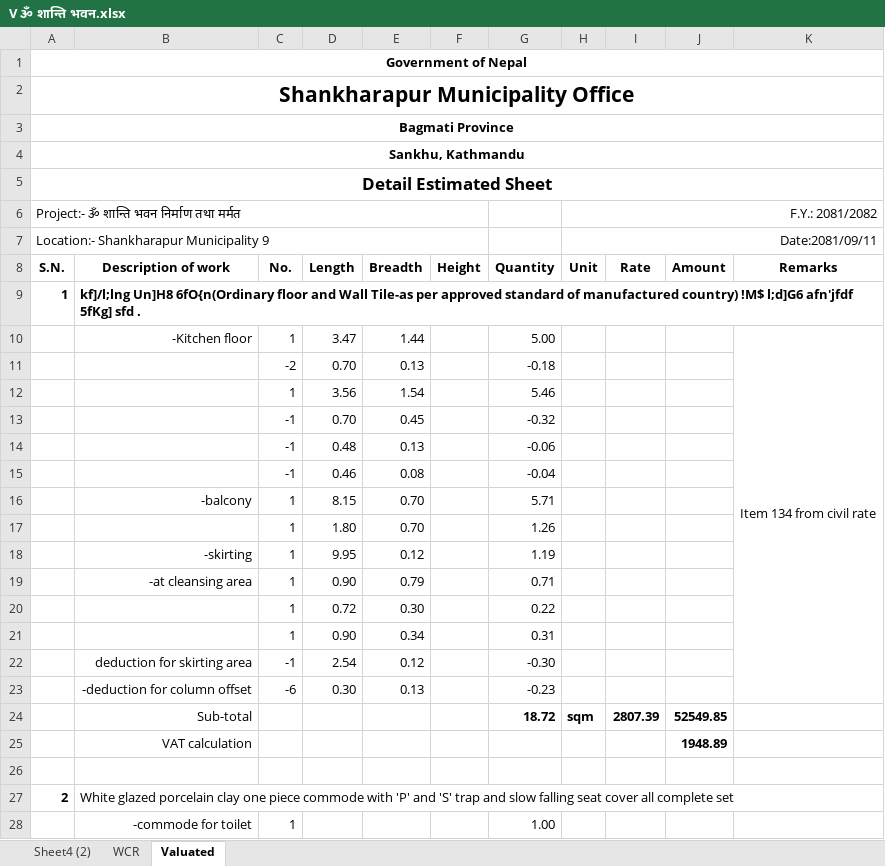
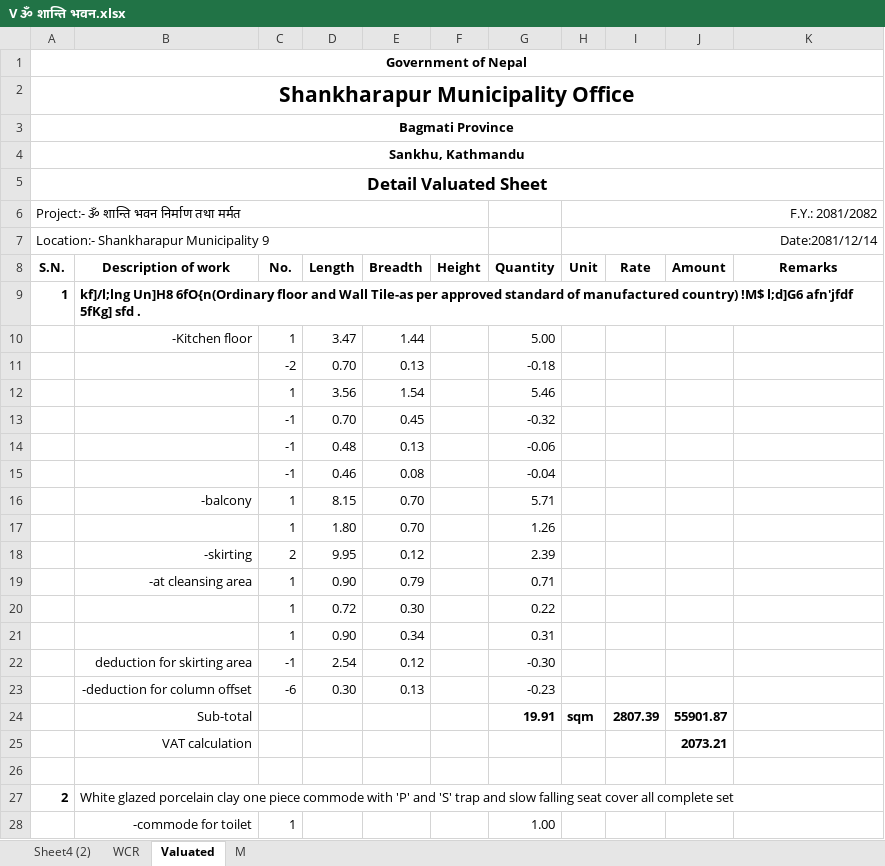
Before and after one commit to suwalcrystal/ofc, an Excel workbook: ofc/estimates/Om shanti mandir/V ૐ शान्ति भवन.xlsx, sheet Valuated, drawn as a sheet; only a part is shown; values as stored, in another font and other column widths than the file's, no borders; removed rows and columns are numbered as before the commit, all else as after; the diff covers the shown part only; the diff names each change by its address in the sheet, - before the commit and + after, or states it on an @@ line.

```diff
--- a/ofc/estimates/Om shanti mandir/V ૐ शान्ति भवन.xlsx (sheet Valuated)
+++ b/ofc/estimates/Om shanti mandir/V ૐ शान्ति भवन.xlsx (sheet Valuated)
+sheet tab: M
-A5 (S.N.): Detail Estimated Sheet
+A5 (S.N.): Detail Valuated Sheet
-H7 (Unit): Date:2081/09/11
+H7 (Unit): Date:2081/12/14
-K10 (Remarks): Item 134 from civil rate
+K10 (Remarks): (empty)
-K10:K23 merged
-C18 (No.): 1
+C18 (No.): 2
-G18 (Quantity): 1.19
+G18 (Quantity): 2.39
-G24 (Quantity): 18.72
+G24 (Quantity): 19.91
-J24 (Amount): 52549.85
+J24 (Amount): 55901.87
-J25 (Amount): 1948.89
+J25 (Amount): 2073.21
```
Also changed, not shown: 1 added row, 1 removed row, 10 edited cells and merged cells elsewhere in this sheet, sheet WCR, 1 other file.
